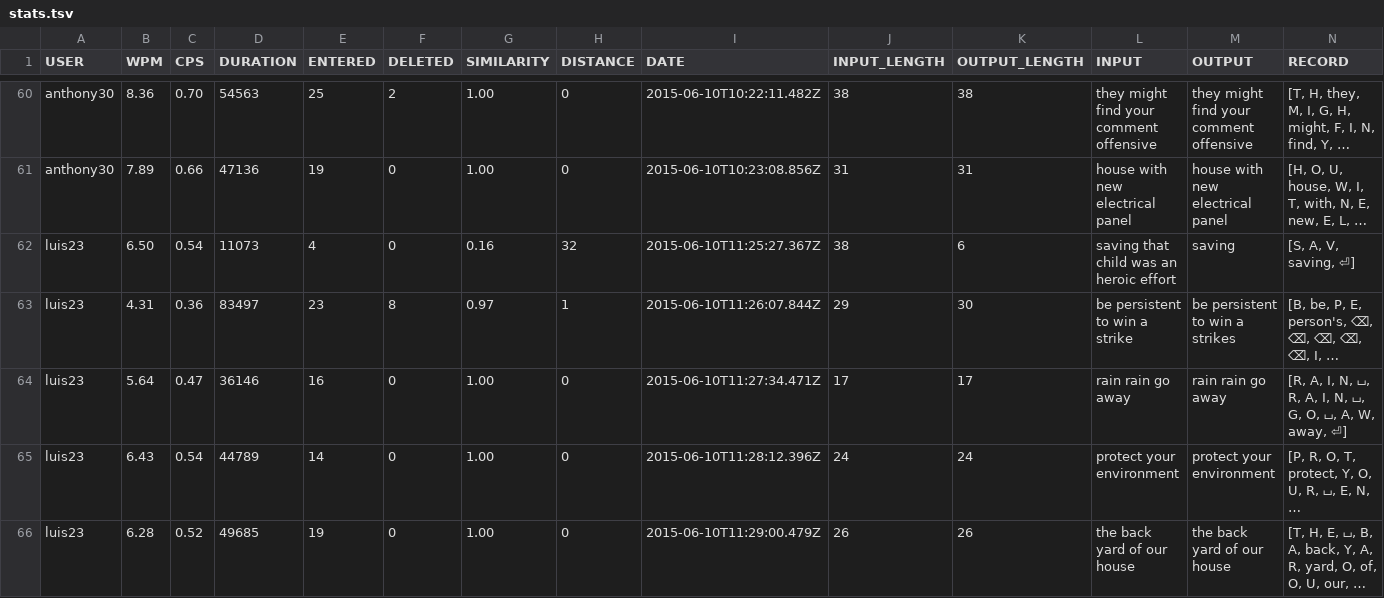
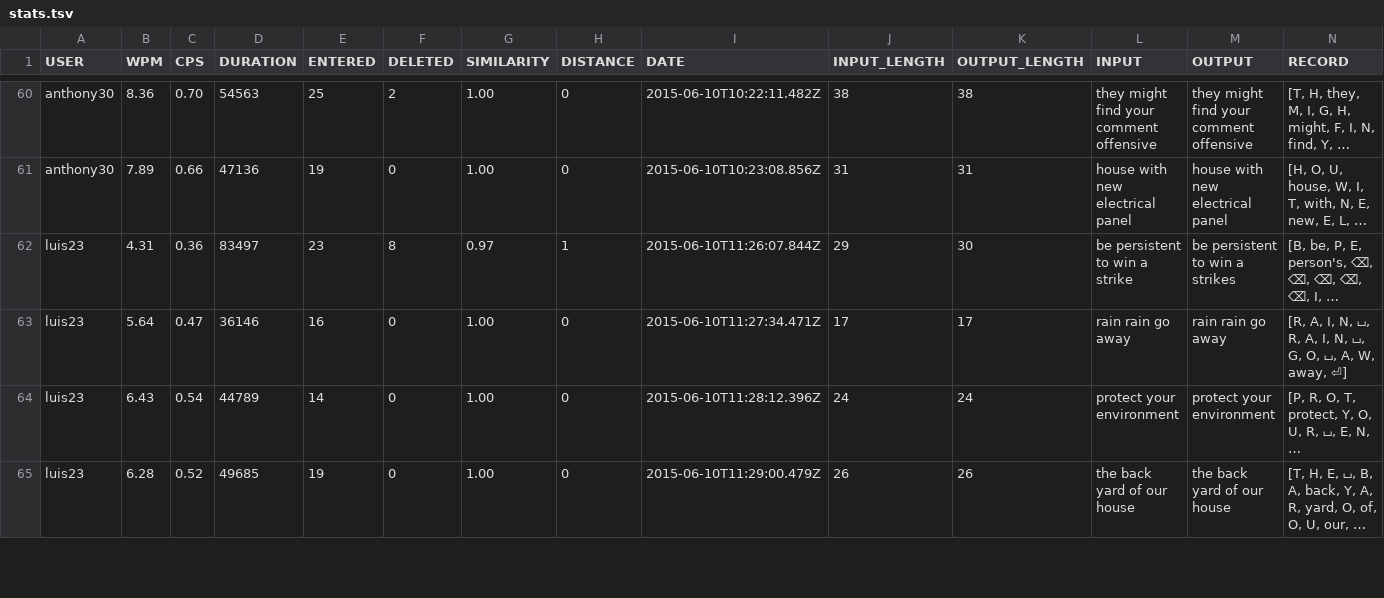
Before and after one commit to rednoah/keydial, a TSV file: study/stats.tsv, drawn as a sheet; only a part is shown, gaps mark what is left out; long unchanged cells end in …; the diff names each change by its address in the sheet, - before the commit and + after, or states it on an @@ line.

Commit message:
* fix 21th entry

```diff
--- a/study/stats.tsv
+++ b/study/stats.tsv
-row 62: luis23 | 6.50 | 0.54 | 11073 | 4 | 0 | 0.16 | 32 | 2015-06-10T11:25:27.367Z | 38 | 6 | saving that child was an heroic effort | saving | [S, A, V, saving, ⏎]
```
